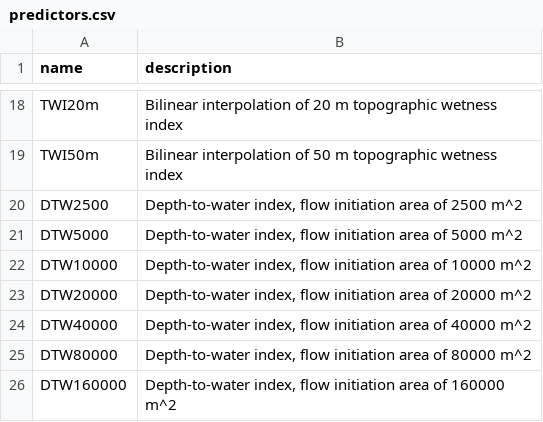
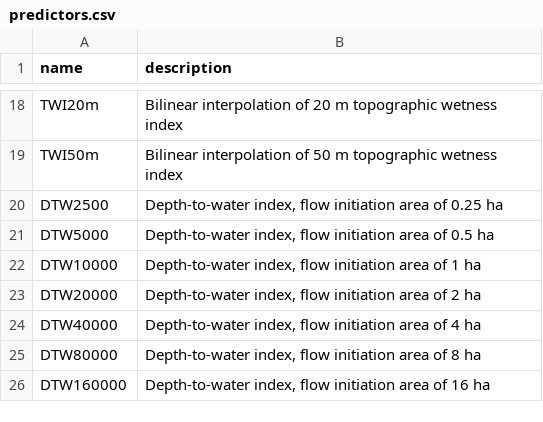
Before and after one commit to julienvollering/DSMdepth, a CSV file: ms/tables/predictors.csv, drawn as a sheet; only a part is shown, gaps mark what is left out.

```diff
--- a/ms/tables/predictors.csv
+++ b/ms/tables/predictors.csv
@@ -19,8 +19,8 @@ TWI20m,Bilinear interpolation of 20 m topographic wetness index
 TWI50m,Bilinear interpolation of 50 m topographic wetness index
-DTW2500,"Depth-to-water index, flow initiation area of 2500 m^2"
-DTW5000,"Depth-to-water index, flow initiation area of 5000 m^2"
-DTW10000,"Depth-to-water index, flow initiation area of 10000 m^2"
-DTW20000,"Depth-to-water index, flow initiation area of 20000 m^2"
-DTW40000,"Depth-to-water index, flow initiation area of 40000 m^2"
-DTW80000,"Depth-to-water index, flow initiation area of 80000 m^2"
-DTW160000,"Depth-to-water index, flow initiation area of 160000 m^2"
+DTW2500,"Depth-to-water index, flow initiation area of 0.25 ha"
+DTW5000,"Depth-to-water index, flow initiation area of 0.5 ha"
+DTW10000,"Depth-to-water index, flow initiation area of 1 ha"
+DTW20000,"Depth-to-water index, flow initiation area of 2 ha"
+DTW40000,"Depth-to-water index, flow initiation area of 4 ha"
+DTW80000,"Depth-to-water index, flow initiation area of 8 ha"
+DTW160000,"Depth-to-water index, flow initiation area of 16 ha"
```
Also changed, not shown: 4 other files.
